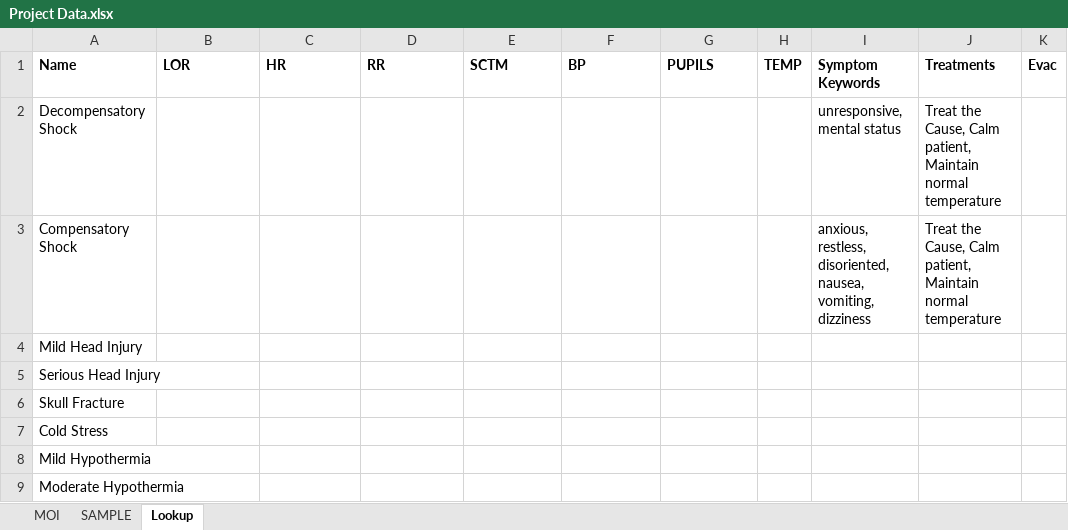
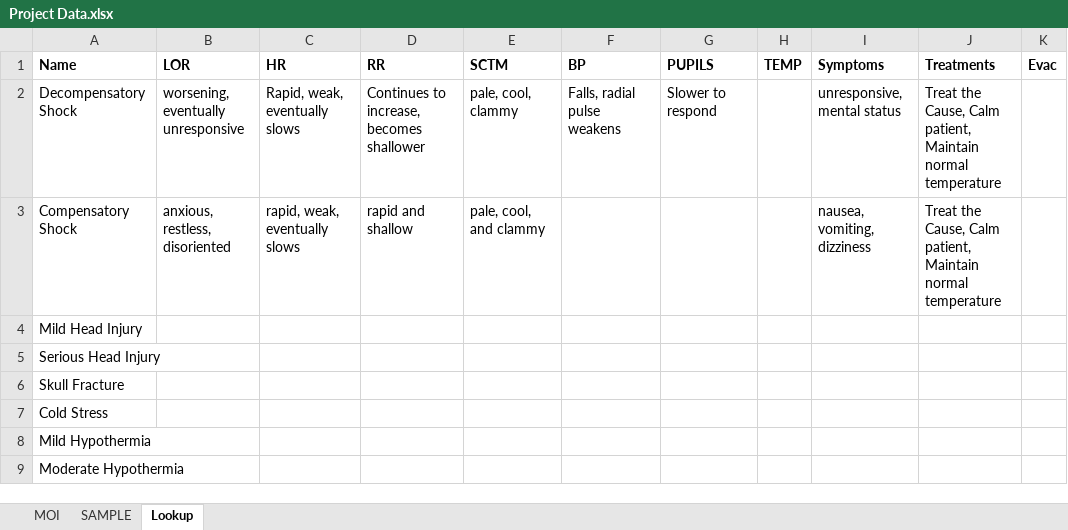
Before and after one commit to ethan-berman/Wild-Medicine, an Excel workbook: Wild-Medicine/Project Data.xlsx, sheet Lookup, drawn as a sheet; only a part is shown; values as stored, in another font and other column widths than the file's, no borders; the diff names each change by its address in the sheet, - before the commit and + after, or states it on an @@ line.

Commit message:
work on ailment and table lookup

```diff
--- a/Wild-Medicine/Project Data.xlsx (sheet Lookup)
+++ b/Wild-Medicine/Project Data.xlsx (sheet Lookup)
-I1: Symptom Keywords
+I1: Symptoms
-B2 (LOR): (empty)
+B2 (LOR): worsening, eventually unresponsive
-C2 (HR): (empty)
+C2 (HR): Rapid, weak, eventually slows
-D2 (RR): (empty)
+D2 (RR): Continues to increase, becomes shallower
-E2 (SCTM): (empty)
+E2 (SCTM): pale, cool, clammy
-F2 (BP): (empty)
+F2 (BP): Falls, radial pulse weakens
-G2 (PUPILS): (empty)
+G2 (PUPILS): Slower to respond
-B3 (LOR): (empty)
+B3 (LOR): anxious, restless, disoriented
-C3 (HR): (empty)
+C3 (HR): rapid, weak, eventually slows
-D3 (RR): (empty)
+D3 (RR): rapid and shallow
-E3 (SCTM): (empty)
+E3 (SCTM): pale, cool, and clammy
-I3 (Symptoms): anxious, restless, disoriented, nausea, vomiting, dizziness
+I3 (Symptoms): nausea, vomiting, dizziness
```
Also changed, not shown: 10 other files.
